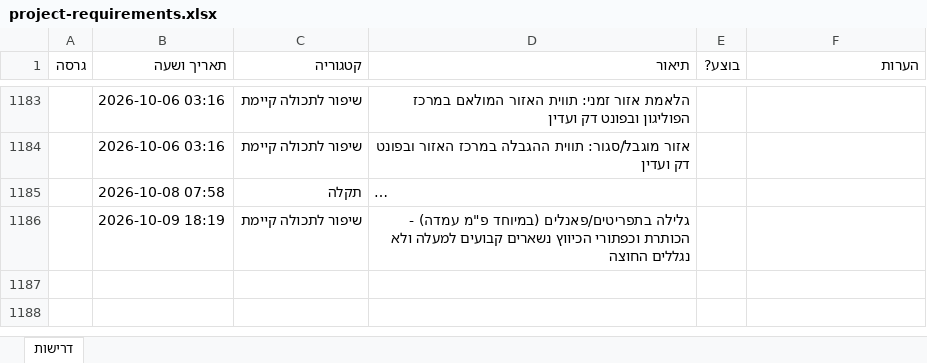
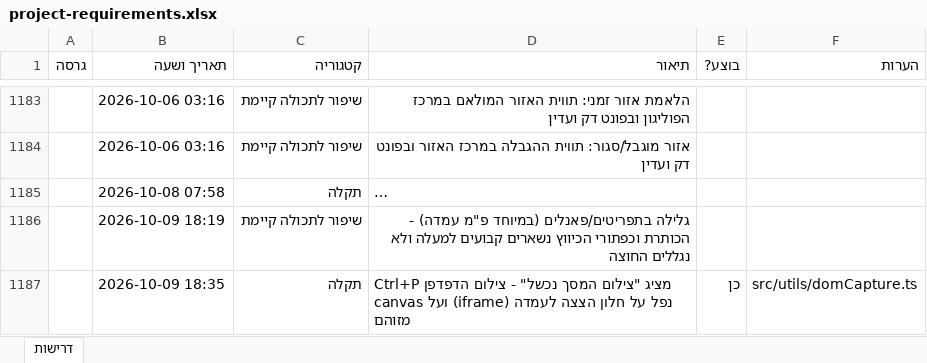
Before and after one commit to levori119/skyboard, an Excel workbook: project-requirements.xlsx, sheet דרישות, drawn as a sheet; only a part is shown, gaps mark what is left out; long unchanged cells end in …; values as stored, in another font and other column widths than the file's, no borders; the diff names each change by its address in the sheet, - before the commit and + after, or states it on an @@ line.

```diff
--- a/project-requirements.xlsx (sheet דרישות)
+++ b/project-requirements.xlsx (sheet דרישות)
+row 1187:  | 2026-10-09 18:35 | תקלה | Ctrl+P מציג "צילום המסך נכשל" - צילום הדפדפן נפל על חלון הצצה לעמדה (iframe) ועל canvas מזוהם | כן | src/utils/domCapture.ts
```
Also changed, not shown: 7 other files.
